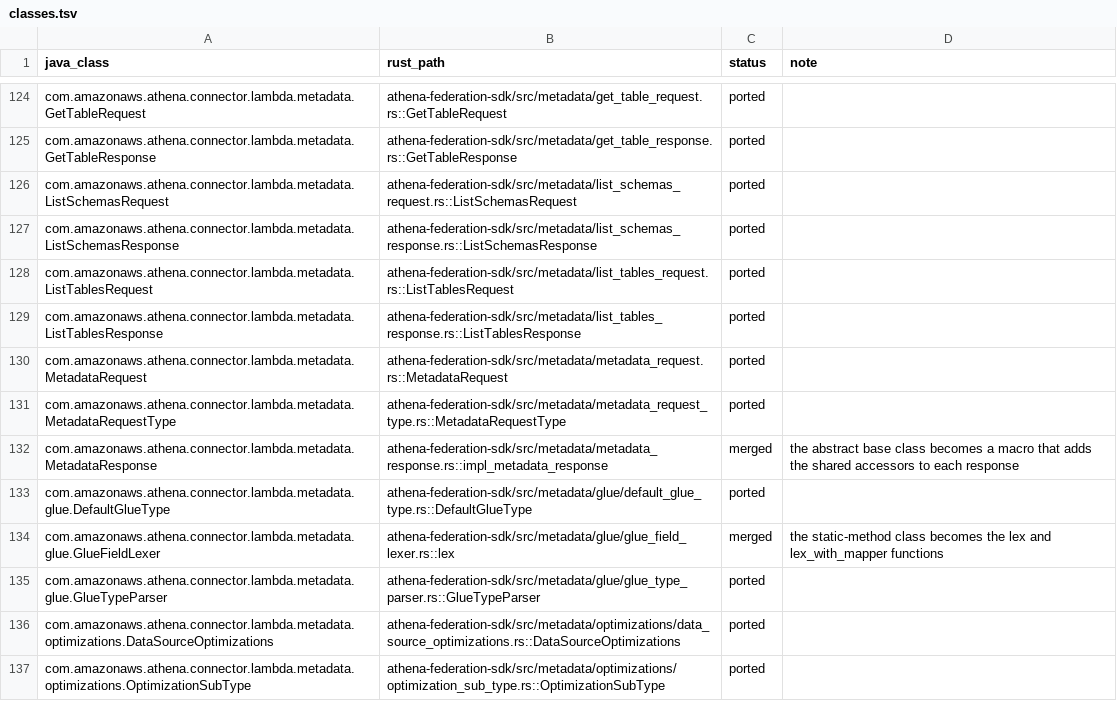
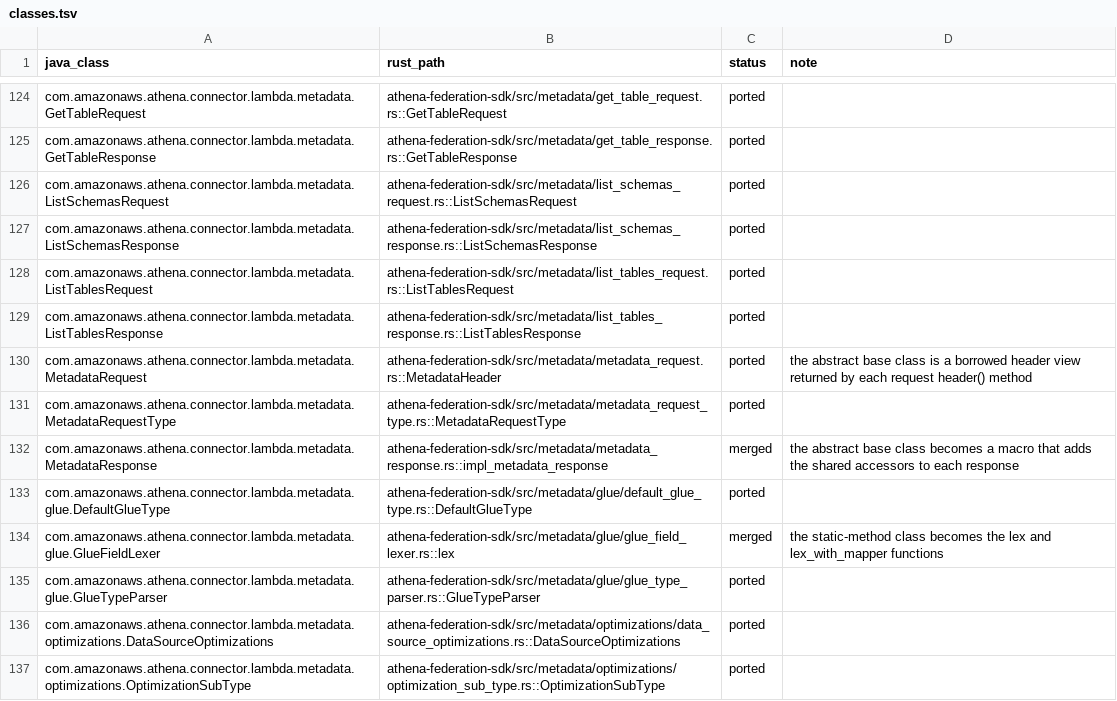
Before and after one commit to never-amazon/aws-athena-query-federation, a TSV file: rust/parity/classes.tsv, drawn as a sheet; only a part is shown, gaps mark what is left out.

Commit message:
Replace the MetadataRequest trait with a borrowed MetadataHeader
impl_metadata_request! emitted the MetadataRequest trait impl and an identical
inherent impl, so each of the six request types had its accessors twice, and
the serializers, the Glue catalog lookup and the spill location took
&dyn MetadataRequest. Each request now returns a Copy MetadataHeader view from
header(), and those functions take the view. The handler hooks and the request
structs are unchanged, and so is the serialized output.

```diff
--- a/rust/parity/classes.tsv
+++ b/rust/parity/classes.tsv
@@ -129,3 +129,3 @@ com.amazonaws.athena.connector.lambda.metadata.ListTablesRequest	athena-federati
 com.amazonaws.athena.connector.lambda.metadata.ListTablesResponse	athena-federation-sdk/src/metadata/list_tables_response.rs::ListTablesResponse	ported	
-com.amazonaws.athena.connector.lambda.metadata.MetadataRequest	athena-federation-sdk/src/metadata/metadata_request.rs::MetadataRequest	ported	
+com.amazonaws.athena.connector.lambda.metadata.MetadataRequest	athena-federation-sdk/src/metadata/metadata_request.rs::MetadataHeader	ported	the abstract base class is a borrowed header view returned by each request header() method
 com.amazonaws.athena.connector.lambda.metadata.MetadataRequestType	athena-federation-sdk/src/metadata/metadata_request_type.rs::MetadataRequestType	ported	
```
Also changed, not shown: 14 other files.
